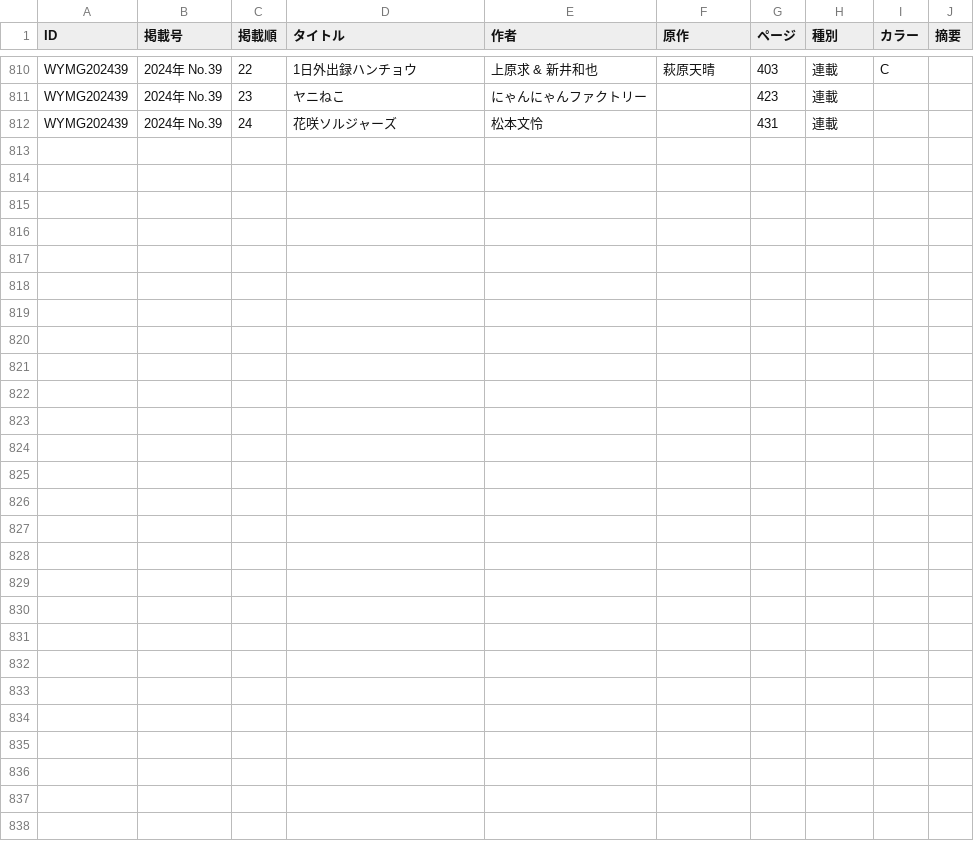
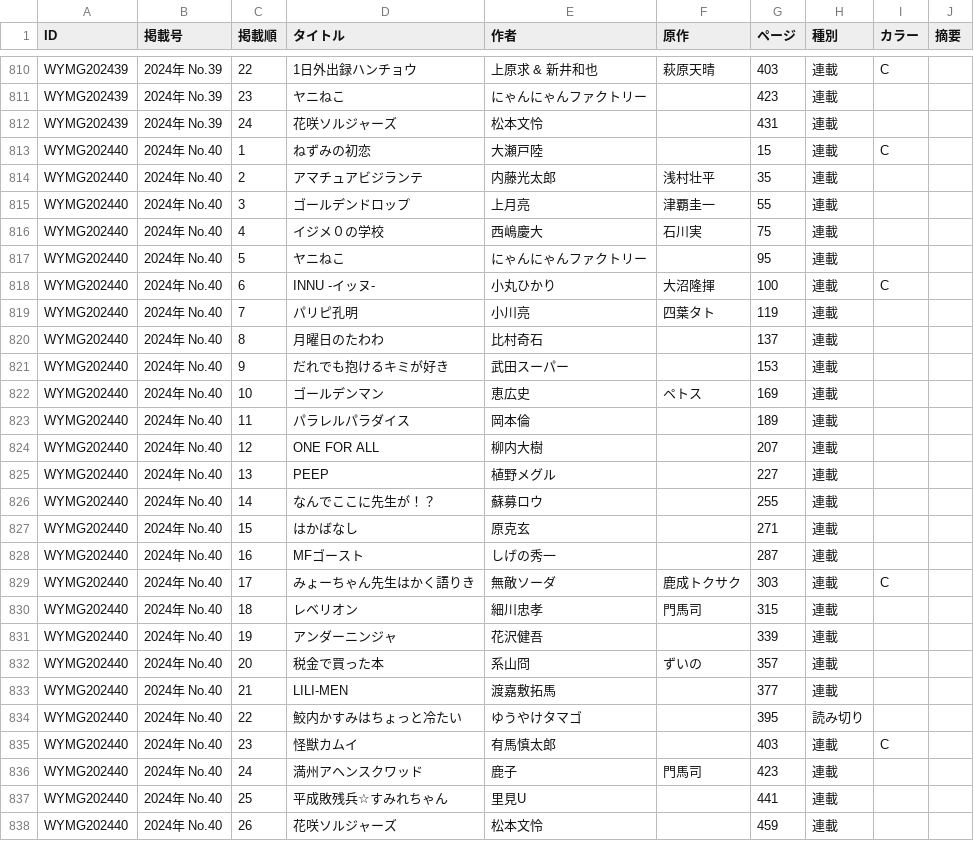
Before and after one commit to tricogimmick/comic_magazine_data, a TSV file: tsv/young_magazine/young_magazine2024.tsv, drawn as a sheet; only a part is shown, gaps mark what is left out; the diff names each change by its address in the sheet, - before the commit and + after, or states it on an @@ line.

Commit message:
週刊ヤングマガジン 2024年 No.40

```diff
--- a/tsv/young_magazine/young_magazine2024.tsv
+++ b/tsv/young_magazine/young_magazine2024.tsv
+row 813: WYMG202440 | 2024年 No.40 | 1 | ねずみの初恋 | 大瀬戸陸 |  | 15 | 連載 | C
+row 814: WYMG202440 | 2024年 No.40 | 2 | アマチュアビジランテ | 内藤光太郎 | 浅村壮平 | 35 | 連載
+row 815: WYMG202440 | 2024年 No.40 | 3 | ゴールデンドロップ | 上月亮 | 津覇圭一 | 55 | 連載
+row 816: WYMG202440 | 2024年 No.40 | 4 | イジメ０の学校 | 西嶋慶大 | 石川実 | 75 | 連載
+row 817: WYMG202440 | 2024年 No.40 | 5 | ヤニねこ | にゃんにゃんファクトリー |  | 95 | 連載
+row 818: WYMG202440 | 2024年 No.40 | 6 | INNU -イッヌ- | 小丸ひかり | 大沼隆揮 | 100 | 連載 | C
+row 819: WYMG202440 | 2024年 No.40 | 7 | パリピ孔明 | 小川亮 | 四葉タト | 119 | 連載
+row 820: WYMG202440 | 2024年 No.40 | 8 | 月曜日のたわわ | 比村奇石 |  | 137 | 連載
+row 821: WYMG202440 | 2024年 No.40 | 9 | だれでも抱けるキミが好き | 武田スーパー |  | 153 | 連載
+row 822: WYMG202440 | 2024年 No.40 | 10 | ゴールデンマン | 恵広史 | ペトス | 169 | 連載
+row 823: WYMG202440 | 2024年 No.40 | 11 | パラレルパラダイス | 岡本倫 |  | 189 | 連載
+row 824: WYMG202440 | 2024年 No.40 | 12 | ONE FOR ALL | 柳内大樹 |  | 207 | 連載
+row 825: WYMG202440 | 2024年 No.40 | 13 | PEEP | 植野メグル |  | 227 | 連載
+row 826: WYMG202440 | 2024年 No.40 | 14 | なんでここに先生が！？ | 蘇募ロウ |  | 255 | 連載
+row 827: WYMG202440 | 2024年 No.40 | 15 | はかばなし | 原克玄 |  | 271 | 連載
+row 828: WYMG202440 | 2024年 No.40 | 16 | MFゴースト | しげの秀一 |  | 287 | 連載
+row 829: WYMG202440 | 2024年 No.40 | 17 | みょーちゃん先生はかく語りき | 無敵ソーダ | 鹿成トクサク | 303 | 連載 | C
+row 830: WYMG202440 | 2024年 No.40 | 18 | レベリオン | 細川忠孝 | 門馬司 | 315 | 連載
+row 831: WYMG202440 | 2024年 No.40 | 19 | アンダーニンジャ | 花沢健吾 |  | 339 | 連載
+row 832: WYMG202440 | 2024年 No.40 | 20 | 税金で買った本 | 系山冏 | ずいの | 357 | 連載
+row 833: WYMG202440 | 2024年 No.40 | 21 | LILI-MEN | 渡嘉敷拓馬 |  | 377 | 連載
+row 834: WYMG202440 | 2024年 No.40 | 22 | 鮫内かすみはちょっと冷たい | ゆうやけタマゴ |  | 395 | 読み切り
+row 835: WYMG202440 | 2024年 No.40 | 23 | 怪獣カムイ | 有馬慎太郎 |  | 403 | 連載 | C
+row 836: WYMG202440 | 2024年 No.40 | 24 | 満州アヘンスクワッド | 鹿子 | 門馬司 | 423 | 連載
+row 837: WYMG202440 | 2024年 No.40 | 25 | 平成敗残兵☆すみれちゃん | 里見U |  | 441 | 連載
+row 838: WYMG202440 | 2024年 No.40 | 26 | 花咲ソルジャーズ | 松本文怜 |  | 459 | 連載
```
